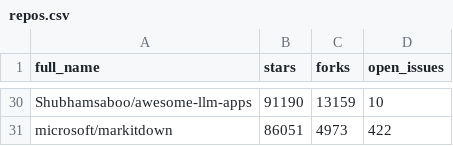
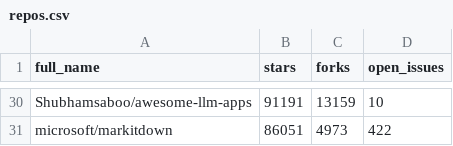
Before and after one commit to 06Pseudo06/repo-analyzer, a CSV file: data/repos.csv, drawn as a sheet; only a part is shown, gaps mark what is left out; the diff covers the shown part only; the diff names each change by its address in the sheet, - before the commit and + after, or states it on an @@ line.

```diff
--- a/data/repos.csv
+++ b/data/repos.csv
-B30 (stars): 91190
+B30 (stars): 91191
```
Also changed, not shown: 15 edited cells elsewhere in this file, 2 other files.
